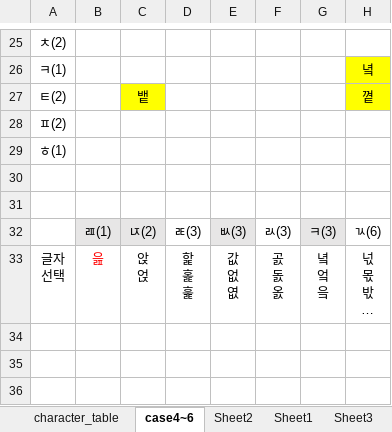
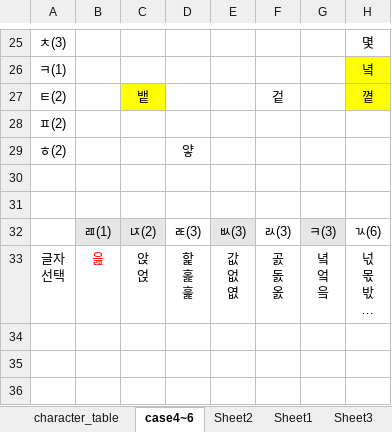
Before and after one commit to lionem2018/Extract_Standard_Hange_Character, an Excel workbook: output/basis_character_new.xlsx, sheet case4~6, drawn as a sheet; only a part is shown, gaps mark what is left out; long unchanged cells end in …; values as stored, in another font and other column widths than the file's, no borders; the diff covers the shown part only; the diff names each change by its address in the sheet, - before the commit and + after, or states it on an @@ line.

```diff
--- a/output/basis_character_new.xlsx (sheet case4~6)
+++ b/output/basis_character_new.xlsx (sheet case4~6)
-A25: ㅊ(2)
+A25: ㅊ(3)
-H25: (empty)
+H25: 몇
-F27: (empty)
+F27: 겉
-A29: ㅎ(1)
+A29: ㅎ(2)
-D29: (empty)
+D29: 얗
```
Also changed, not shown: 5 added rows, 5 removed rows, 46 edited cells, cell formats and merged cells elsewhere in this sheet, sheet Sheet1, sheet Sheet2, 6 other files.
